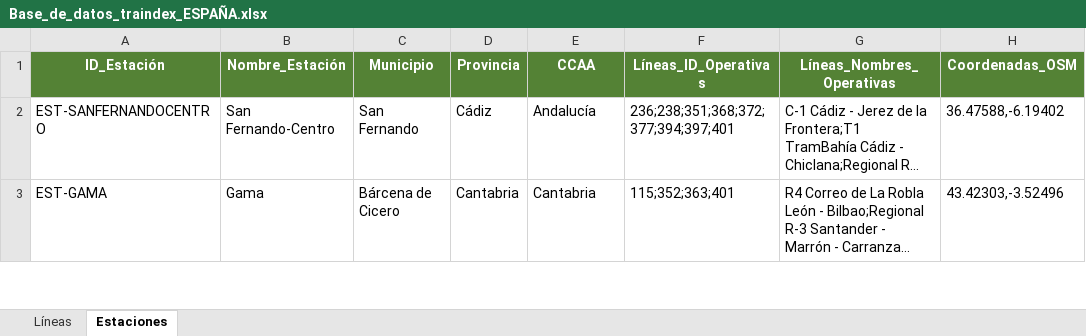
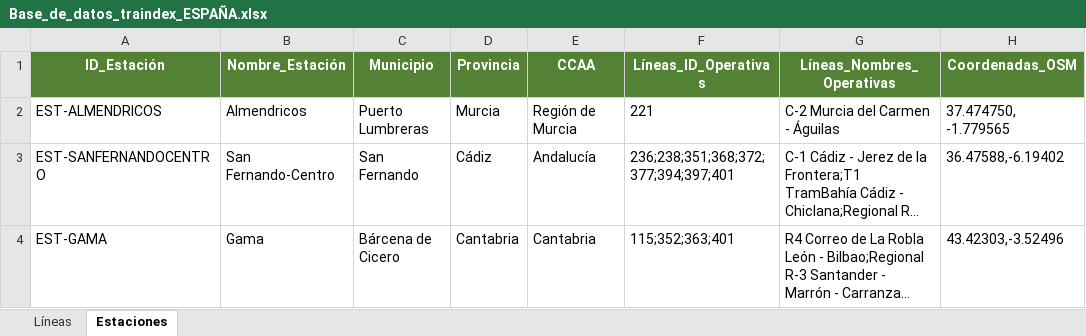
Before and after one commit to andermr2-ui/Traindex, an Excel workbook: Base_de_datos_traindex_ESPAÑA.xlsx, sheet Estaciones, drawn as a sheet; only a part is shown; long unchanged cells end in …; values as stored, in another font and other column widths than the file's, no borders; the diff names each change by its address in the sheet, - before the commit and + after, or states it on an @@ line.

Commit message:
fix: agrega estacion Almendricos a C-2 Murcia - Aguilas
- Anade Almendricos (37.474750, -1.779565) a CATALOGSTATIONS
- Anade Point feature a 221.geojson entre Puerto Lumbreras y Pulpi
- Agrega a la lista de estaciones de linea 221 en xlsx
- Asigna linea C-2 a la estacion en Estaciones xlsx

```diff
--- a/Base_de_datos_traindex_ESPAÑA.xlsx (sheet Estaciones)
+++ b/Base_de_datos_traindex_ESPAÑA.xlsx (sheet Estaciones)
+row 2: EST-ALMENDRICOS | Almendricos | Puerto Lumbreras | Murcia | Región de Murcia | 221 | C-2 Murcia del Carmen - Águilas | 37.474750, -1.779565
```
Also changed, not shown: sheet Líneas, 3 other files.
